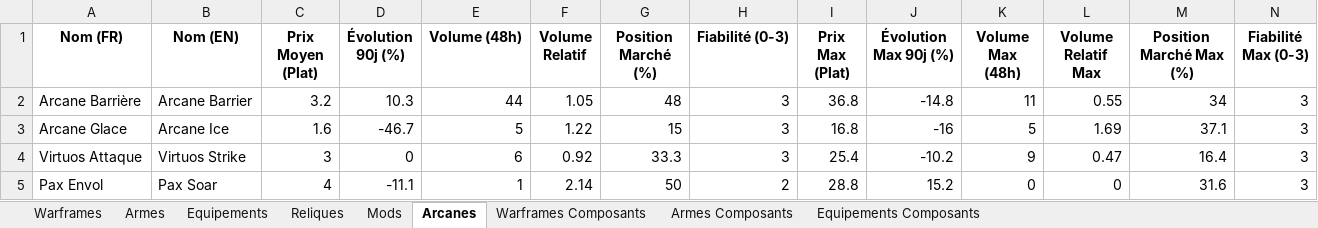
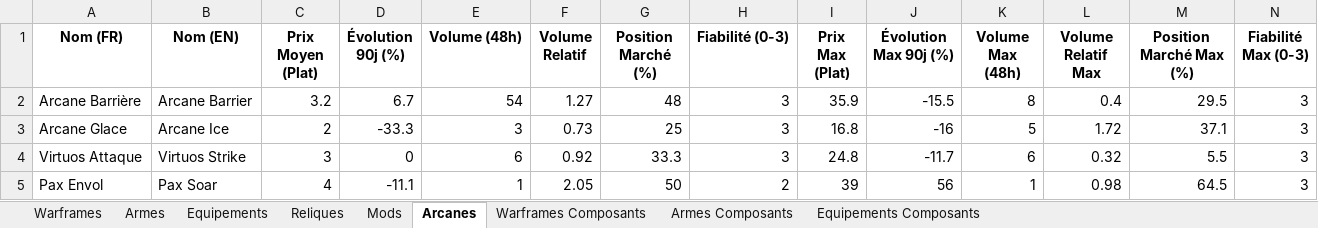
Before and after one commit to Protideus/PriceCheckList, an Excel workbook: data/Warframe_Prices_Latest.xlsx, sheet Arcanes, drawn as a sheet; only a part is shown; values as stored, in another font and other column widths than the file's, no borders; the diff covers the shown part only; the diff names each change by its address in the sheet, - before the commit and + after, or states it on an @@ line.

```diff
--- a/data/Warframe_Prices_Latest.xlsx (sheet Arcanes)
+++ b/data/Warframe_Prices_Latest.xlsx (sheet Arcanes)
-D2 (Évolution 90j (%)): 10.3
+D2 (Évolution 90j (%)): 6.7
-E2 (Volume (48h)): 44
+E2 (Volume (48h)): 54
-F2 (Volume Relatif): 1.05
+F2 (Volume Relatif): 1.27
-I2 (Prix Max (Plat)): 36.8
+I2 (Prix Max (Plat)): 35.9
-J2 (Évolution Max 90j (%)): -14.8
+J2 (Évolution Max 90j (%)): -15.5
-K2 (Volume Max (48h)): 11
+K2 (Volume Max (48h)): 8
-L2 (Volume Relatif Max): 0.55
+L2 (Volume Relatif Max): 0.4
-M2 (Position Marché Max (%)): 34
+M2 (Position Marché Max (%)): 29.5
-C3 (Prix Moyen (Plat)): 1.6
+C3 (Prix Moyen (Plat)): 2
-D3 (Évolution 90j (%)): -46.7
+D3 (Évolution 90j (%)): -33.3
-E3 (Volume (48h)): 5
+E3 (Volume (48h)): 3
-F3 (Volume Relatif): 1.22
+F3 (Volume Relatif): 0.73
-G3 (Position Marché (%)): 15
+G3 (Position Marché (%)): 25
-L3 (Volume Relatif Max): 1.69
+L3 (Volume Relatif Max): 1.72
-I4 (Prix Max (Plat)): 25.4
+I4 (Prix Max (Plat)): 24.8
-J4 (Évolution Max 90j (%)): -10.2
+J4 (Évolution Max 90j (%)): -11.7
-K4 (Volume Max (48h)): 9
+K4 (Volume Max (48h)): 6
-L4 (Volume Relatif Max): 0.47
+L4 (Volume Relatif Max): 0.32
-M4 (Position Marché Max (%)): 16.4
+M4 (Position Marché Max (%)): 5.5
-F5 (Volume Relatif): 2.14
+F5 (Volume Relatif): 2.05
-I5 (Prix Max (Plat)): 28.8
+I5 (Prix Max (Plat)): 39
-J5 (Évolution Max 90j (%)): 15.2
+J5 (Évolution Max 90j (%)): 56
-K5 (Volume Max (48h)): 0
+K5 (Volume Max (48h)): 1
-L5 (Volume Relatif Max): 0
+L5 (Volume Relatif Max): 0.98
-M5 (Position Marché Max (%)): 31.6
+M5 (Position Marché Max (%)): 64.5
```
Also changed, not shown: 1278 edited cells elsewhere in this sheet, sheet Mods, sheet Armes Composants, sheet Reliques, sheet Armes, sheet Warframes Composants, sheet Warframes, 2 more sheets, 16 other files.
